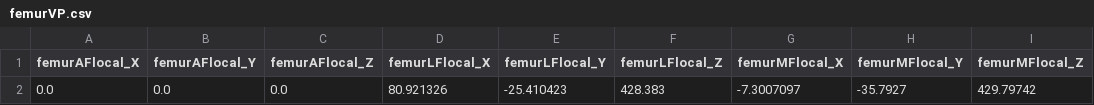
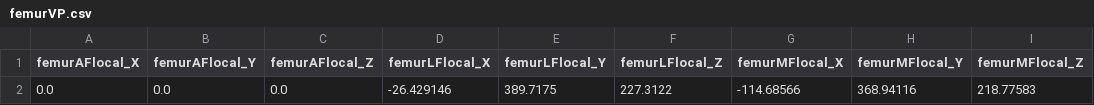
Before and after one commit to emile-kophi/KNEE-JOINT-KINEMATICS-SIMULATION, a CSV file: data/csv_files/femurVP.csv, drawn as a sheet.

```diff
--- a/data/csv_files/femurVP.csv
+++ b/data/csv_files/femurVP.csv
@@ -1,2 +1,2 @@
 femurAFlocal_X,femurAFlocal_Y,femurAFlocal_Z,femurLFlocal_X,femurLFlocal_Y,femurLFlocal_Z,femurMFlocal_X,femurMFlocal_Y,femurMFlocal_Z
-0.0,0.0,0.0,80.921326,-25.410423,428.383,-7.3007097,-35.7927,429.79742
+0.0,0.0,0.0,-26.429146,389.7175,227.3122,-114.68566,368.94116,218.77583
```
Also changed, not shown: data/csv_files/femurGlobalPoints.csv, data/csv_files/femurTransform.csv, 13 other files.
